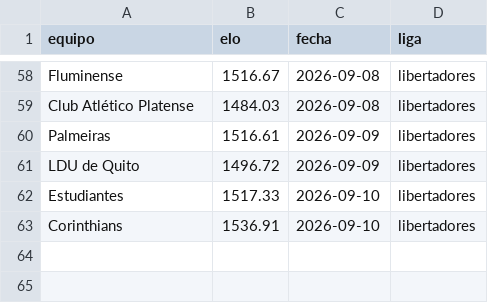
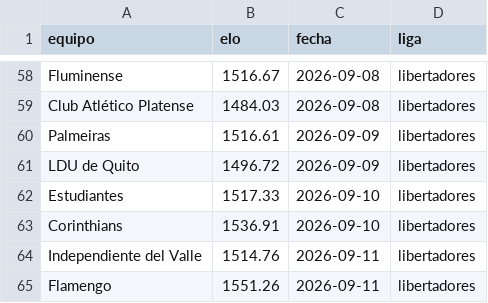
Before and after one commit to MauCarVaz1995/LigaMX, a CSV file: data/processed/elos_ligas/libertadores.csv, drawn as a sheet; only a part is shown, gaps mark what is left out; the diff names each change by its address in the sheet, - before the commit and + after, or states it on an @@ line.

```diff
--- a/data/processed/elos_ligas/libertadores.csv
+++ b/data/processed/elos_ligas/libertadores.csv
+row 64: Independiente del Valle | 1514.76 | 2026-09-11 | libertadores
+row 65: Flamengo | 1551.26 | 2026-09-11 | libertadores
```
Also changed, not shown: 16 other files.
